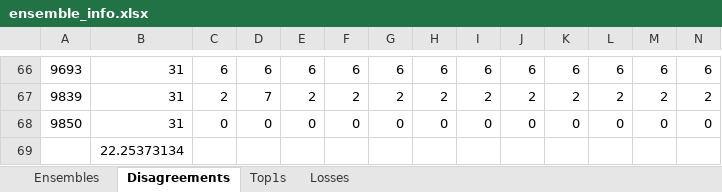
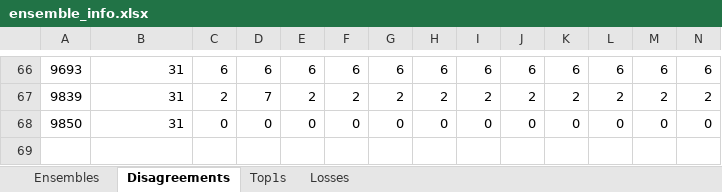
Before and after one commit to AdamByerly/BMCNNwHFCs, an Excel workbook: data/not_learnable/ensemble_info.xlsx, sheet Disagreements, drawn as a sheet; only a part is shown, gaps mark what is left out; values as stored, in another font and other column widths than the file's, no borders; rows hold the shown columns only; the diff names each change by its address in the sheet, - before the commit and + after, or states it on an @@ line.

```diff
--- a/data/not_learnable/ensemble_info.xlsx (sheet Disagreements)
+++ b/data/not_learnable/ensemble_info.xlsx (sheet Disagreements)
-row 69:  | 22.25373134
```
Also changed, not shown: sheet Top1s, sheet Losses.
